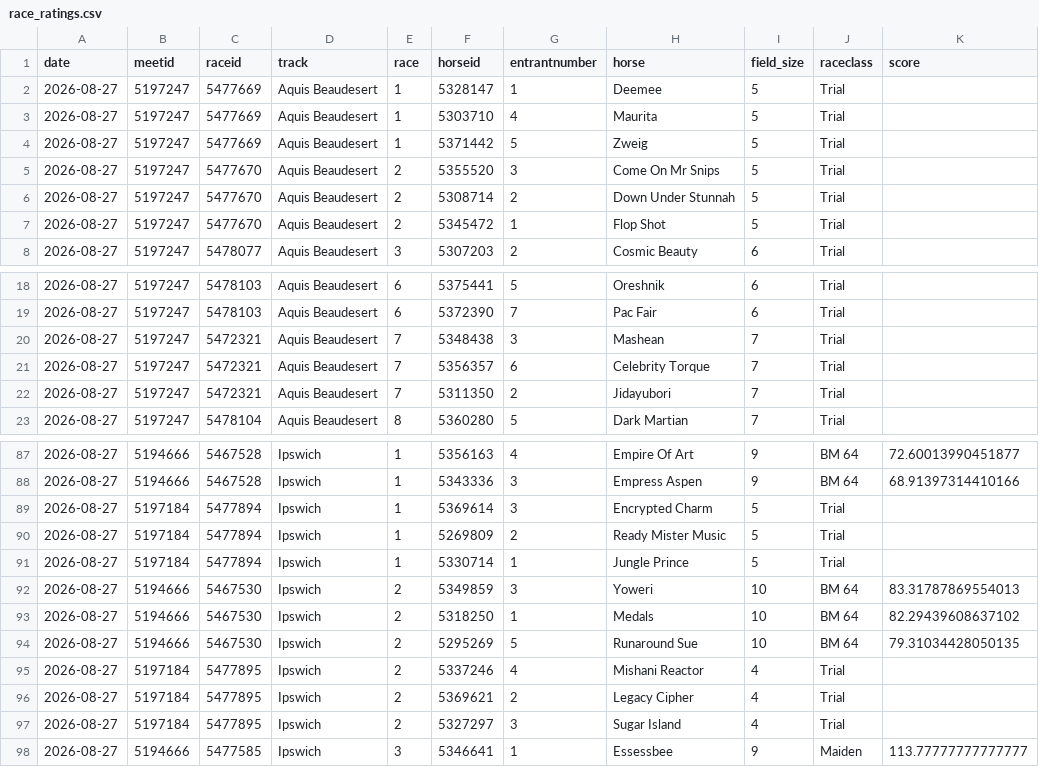
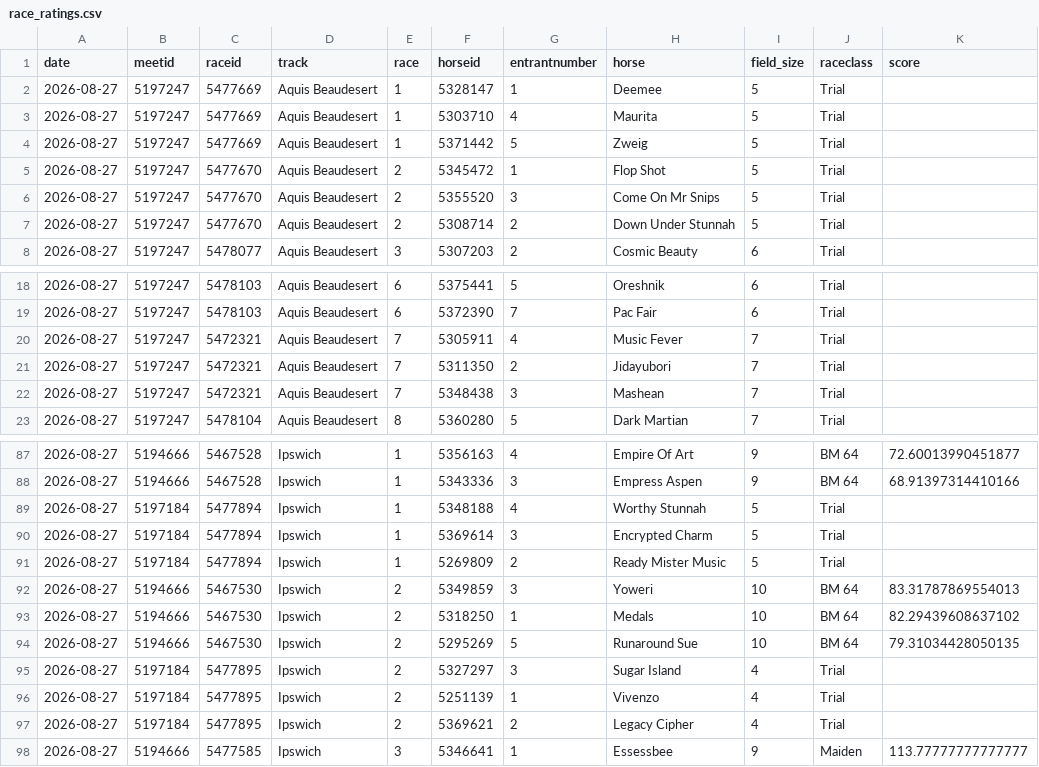
Before and after one commit to danielcappello/trackVision, a CSV file: race_ratings.csv, drawn as a sheet; only a part is shown, gaps mark what is left out.

Commit message:
Update racing files

```diff
--- a/race_ratings.csv
+++ b/race_ratings.csv
@@ -4,5 +4,5 @@ date,meetid,raceid,track,race,horseid,entrantnumber,horse,field_size,raceclass,s
 2026-08-27,5197247,5477669,Aquis Beaudesert,1,5371442,5,Zweig,5,Trial,
+2026-08-27,5197247,5477670,Aquis Beaudesert,2,5345472,1,Flop Shot,5,Trial,
 2026-08-27,5197247,5477670,Aquis Beaudesert,2,5355520,3,Come On Mr Snips,5,Trial,
 2026-08-27,5197247,5477670,Aquis Beaudesert,2,5308714,2,Down Under Stunnah,5,Trial,
-2026-08-27,5197247,5477670,Aquis Beaudesert,2,5345472,1,Flop Shot,5,Trial,
 2026-08-27,5197247,5478077,Aquis Beaudesert,3,5307203,2,Cosmic Beauty,6,Trial,
@@ -19,5 +19,5 @@ date,meetid,raceid,track,race,horseid,entrantnumber,horse,field_size,raceclass,s
 2026-08-27,5197247,5478103,Aquis Beaudesert,6,5372390,7,Pac Fair,6,Trial,
+2026-08-27,5197247,5472321,Aquis Beaudesert,7,5305911,4,Music Fever,7,Trial,
+2026-08-27,5197247,5472321,Aquis Beaudesert,7,5311350,2,Jidayubori,7,Trial,
 2026-08-27,5197247,5472321,Aquis Beaudesert,7,5348438,3,Mashean,7,Trial,
-2026-08-27,5197247,5472321,Aquis Beaudesert,7,5356357,6,Celebrity Torque,7,Trial,
-2026-08-27,5197247,5472321,Aquis Beaudesert,7,5311350,2,Jidayubori,7,Trial,
 2026-08-27,5197247,5478104,Aquis Beaudesert,8,5360280,5,Dark Martian,7,Trial,
@@ -88,5 +88,5 @@ date,meetid,raceid,track,race,horseid,entrantnumber,horse,field_size,raceclass,s
 2026-08-27,5194666,5467528,Ipswich,1,5343336,3,Empress Aspen,9,BM 64,68.91397314410166
+2026-08-27,5197184,5477894,Ipswich,1,5348188,4,Worthy Stunnah,5,Trial,
 2026-08-27,5197184,5477894,Ipswich,1,5369614,3,Encrypted Charm,5,Trial,
 2026-08-27,5197184,5477894,Ipswich,1,5269809,2,Ready Mister Music,5,Trial,
-2026-08-27,5197184,5477894,Ipswich,1,5330714,1,Jungle Prince,5,Trial,
 2026-08-27,5194666,5467530,Ipswich,2,5349859,3,Yoweri,10,BM 64,83.31787869554013
@@ -94,5 +94,5 @@ date,meetid,raceid,track,race,horseid,entrantnumber,horse,field_size,raceclass,s
 2026-08-27,5194666,5467530,Ipswich,2,5295269,5,Runaround Sue,10,BM 64,79.31034428050135
-2026-08-27,5197184,5477895,Ipswich,2,5337246,4,Mishani Reactor,4,Trial,
+2026-08-27,5197184,5477895,Ipswich,2,5327297,3,Sugar Island,4,Trial,
+2026-08-27,5197184,5477895,Ipswich,2,5251139,1,Vivenzo,4,Trial,
 2026-08-27,5197184,5477895,Ipswich,2,5369621,2,Legacy Cipher,4,Trial,
-2026-08-27,5197184,5477895,Ipswich,2,5327297,3,Sugar Island,4,Trial,
 2026-08-27,5194666,5477585,Ipswich,3,5346641,1,Essessbee,9,Maiden,113.77777777777777
```
